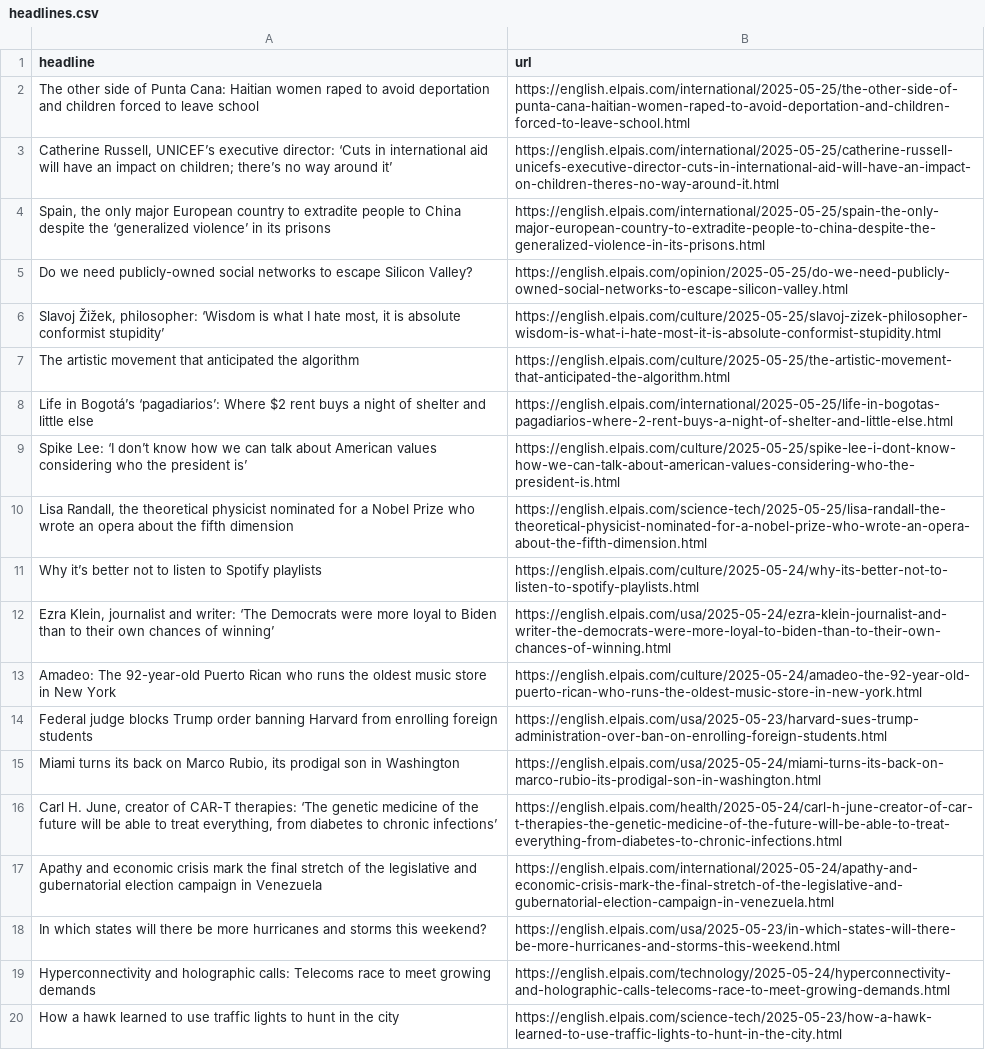
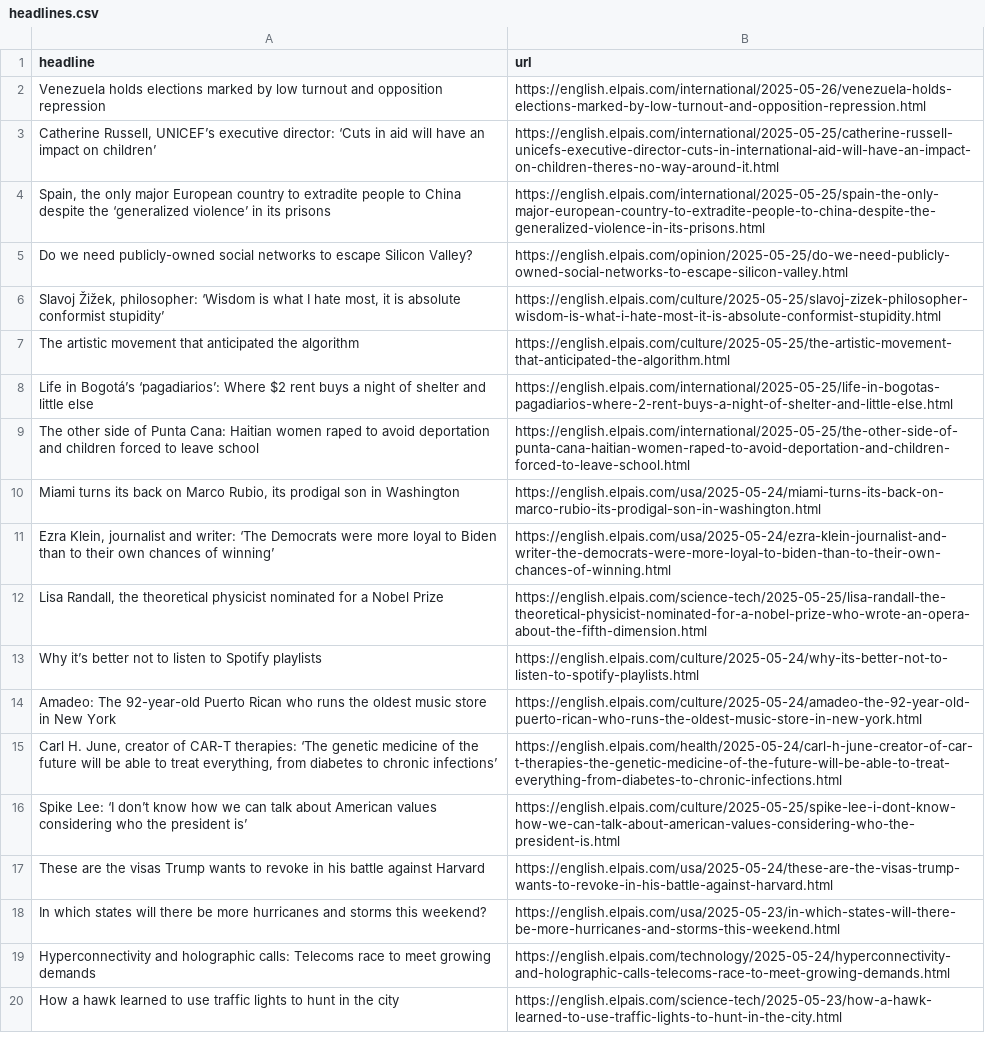
Before and after one commit to berberebecca/el-pais-autoscraper, a CSV file: headlines.csv, drawn as a sheet; only a part is shown; removed rows and columns are numbered as before the commit, all else as after; the diff names each change by its address in the sheet, - before the commit and + after, or states it on an @@ line.

```diff
--- a/headlines.csv
+++ b/headlines.csv
+row 2: Venezuela holds elections marked by low turnout and opposition repression | https://english.elpais.com/international/2025-05-26/venezuela-holds-elections-marked-by-low-turnout-and-opposition-repression.html
-A3 (headline): …‘Cuts in international aid will have an impact on children; there’s no way around it’
+A3 (headline): …‘Cuts in aid will have an impact on children’
@@ row 2 moved to row 9: The other side of Punta Cana: Haitian wo… @@
@@ row 15 moved to row 10: Miami turns its back on Marco Rubio, its… @@
@@ row 12 moved to row 11: Ezra Klein, journalist and writer: ‘The … @@
+row 12: Lisa Randall, the theoretical physicist nominated for a Nobel Prize | https://english.elpais.com/science-tech/2025-05-25/lisa-randall-the-theoretical-physicist-nominated-for-a-nobel-prize-who-wrote-an-opera-about-the-fifth-dimension.html
@@ row 11 moved to row 13: Why it’s better not to listen to Spotify… @@
@@ row 13 moved to row 14: Amadeo: The 92-year-old Puerto Rican who… @@
@@ row 16 moved to row 15: Carl H. June, creator of CAR-T therapies… @@
-row 10: Lisa Randall, the theoretical physicist nominated for a Nobel Prize who wrote an opera about the fifth dimension | https://english.elpais.com/science-tech/2025-05-25/lisa-randall-the-theoretical-physicist-nominated-for-a-nobel-prize-who-wrote-an-opera-about-the-fifth-dimension.html
-row 14: Federal judge blocks Trump order banning Harvard from enrolling foreign students | https://english.elpais.com/usa/2025-05-23/harvard-sues-trump-administration-over-ban-on-enrolling-foreign-students.html
-row 17: Apathy and economic crisis mark the final stretch of the legislative and gubernatorial election campaign in Venezuela | https://english.elpais.com/international/2025-05-24/apathy-and-economic-crisis-mark-the-final-stretch-of-the-legislative-and-gubernatorial-election-campaign-in-venezuela.html
+row 17: These are the visas Trump wants to revoke in his battle against Harvard | https://english.elpais.com/usa/2025-05-24/these-are-the-visas-trump-wants-to-revoke-in-his-battle-against-harvard.html
```
